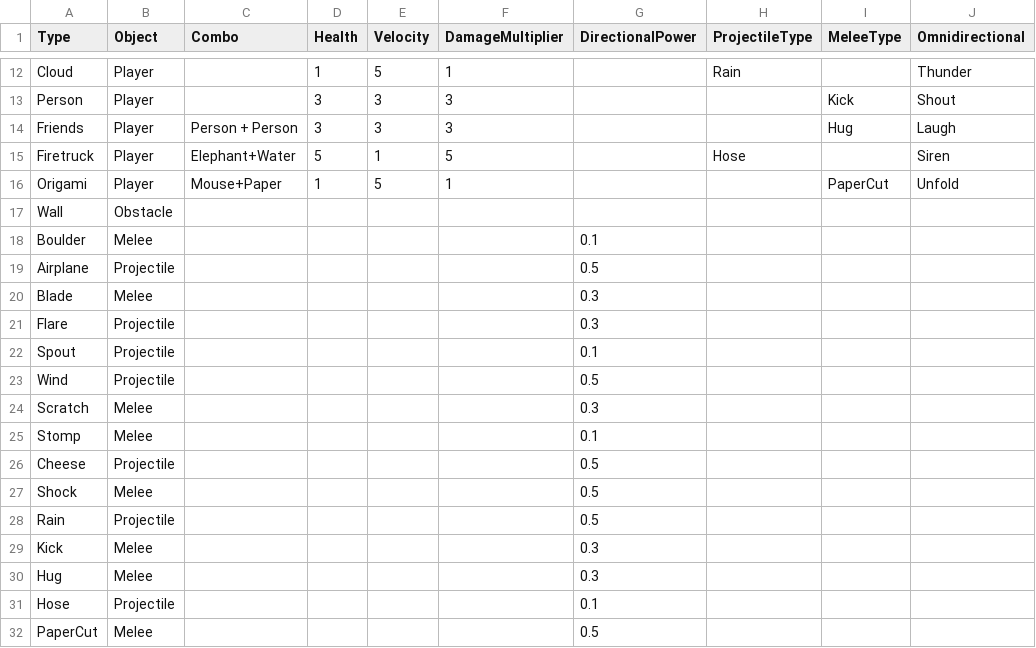
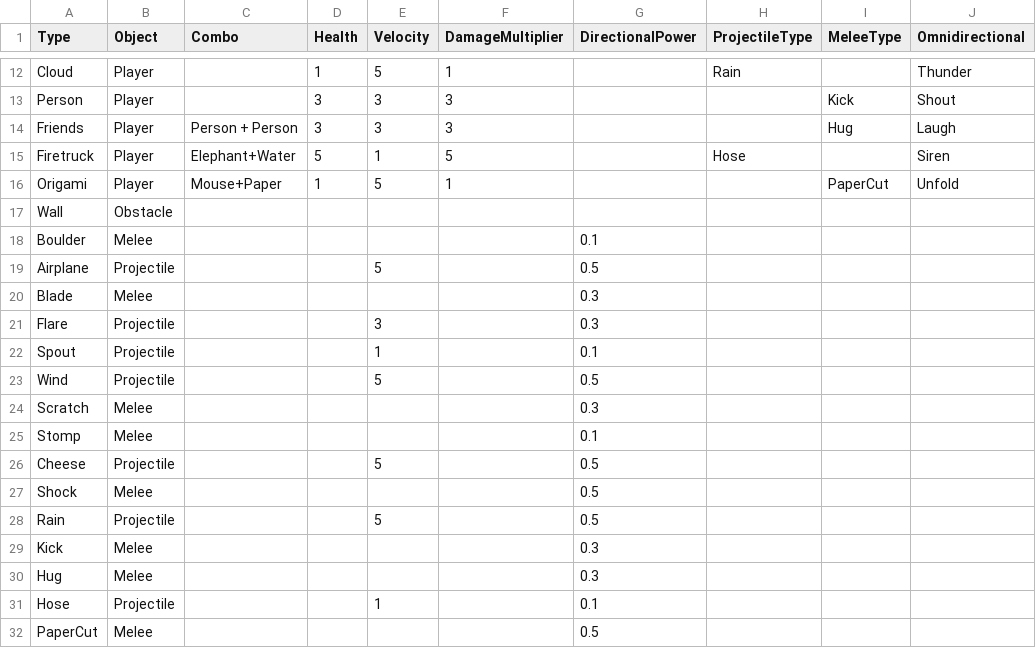
Before and after one commit to dylanswiggett/DubHacksRPS, a CSV file: RPSMeta.csv, drawn as a sheet; only a part is shown, gaps mark what is left out.

Commit message:
Add velocity for projectiles in CSV

```diff
--- a/RPSMeta.csv
+++ b/RPSMeta.csv
@@ -18,15 +18,15 @@ Wall,Obstacle,,,,,,,,
 Boulder,Melee,,,,,0.1,,,
-Airplane,Projectile,,,,,0.5,,,
+Airplane,Projectile,,,5,,0.5,,,
 Blade,Melee,,,,,0.3,,,
-Flare,Projectile,,,,,0.3,,,
-Spout,Projectile,,,,,0.1,,,
-Wind,Projectile,,,,,0.5,,,
+Flare,Projectile,,,3,,0.3,,,
+Spout,Projectile,,,1,,0.1,,,
+Wind,Projectile,,,5,,0.5,,,
 Scratch,Melee,,,,,0.3,,,
 Stomp,Melee,,,,,0.1,,,
-Cheese,Projectile,,,,,0.5,,,
+Cheese,Projectile,,,5,,0.5,,,
 Shock,Melee,,,,,0.5,,,
-Rain,Projectile,,,,,0.5,,,
+Rain,Projectile,,,5,,0.5,,,
 Kick,Melee,,,,,0.3,,,
 Hug,Melee,,,,,0.3,,,
-Hose,Projectile,,,,,0.1,,,
+Hose,Projectile,,,1,,0.1,,,
 PaperCut,Melee,,,,,0.5,,,
```
